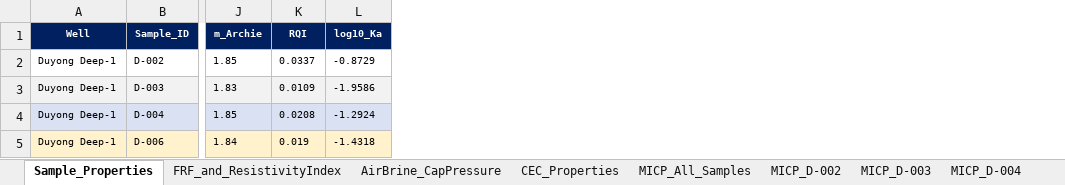
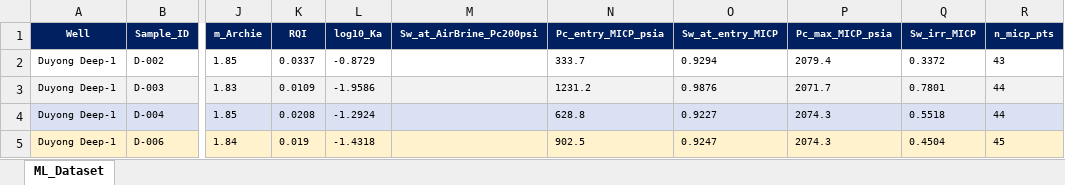
Before and after one commit to anoliaw97/OlmOCRV2withADE, an Excel workbook: RESULTS/DuyongDeep1_ML_Dataset.xlsx, sheet ML_Dataset, drawn as a sheet; only a part is shown, gaps mark what is left out; values as stored, in another font and other column widths than the file's, no borders; the diff names each change by its address in the sheet, - before the commit and + after, or states it on an @@ line.

```diff
--- a/RESULTS/DuyongDeep1_ML_Dataset.xlsx (sheet ML_Dataset)
+++ b/RESULTS/DuyongDeep1_ML_Dataset.xlsx (sheet ML_Dataset)
-sheet tab: Sample_Properties
+sheet tab: ML_Dataset
-sheet tab: FRF_and_ResistivityIndex
-sheet tab: AirBrine_CapPressure
-sheet tab: CEC_Properties
-sheet tab: MICP_All_Samples
-sheet tab: MICP_D-002
-sheet tab: MICP_D-003
-sheet tab: MICP_D-004
+column M (Sw_at_AirBrine_Pc200psi), empty
+column N (Pc_entry_MICP_psia), rows 2-5: 333.7 | 1231.2 | 628.8 | 902.5
+column O (Sw_at_entry_MICP), rows 2-5: 0.9294 | 0.9876 | 0.9227 | 0.9247
+column P (Pc_max_MICP_psia), rows 2-5: 2079.4 | 2071.7 | 2074.3 | 2074.3
+column Q (Sw_irr_MICP), rows 2-5: 0.3372 | 0.7801 | 0.5518 | 0.4504
+column R (n_micp_pts), rows 2-5: 43 | 44 | 44 | 45
```
Also changed, not shown: other sheet tabs, RESULTS/Angsi1_ML_Dataset.xlsx, RESULTS/Pegaga2_ML_Dataset.xlsx, 1 other file.
